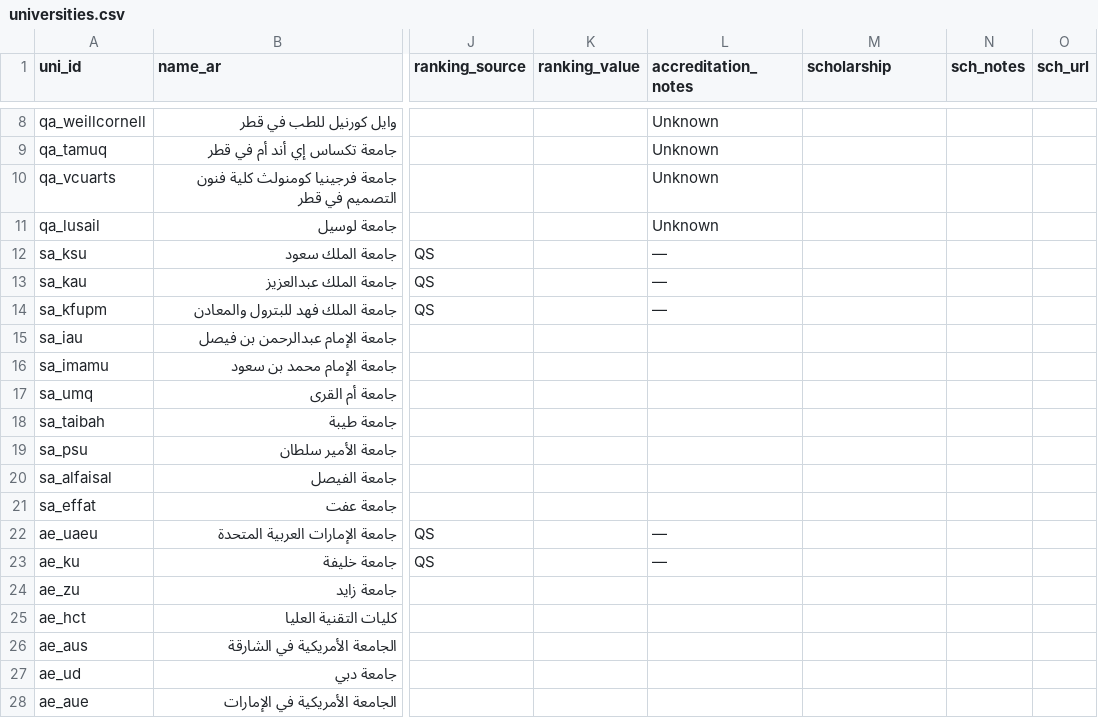
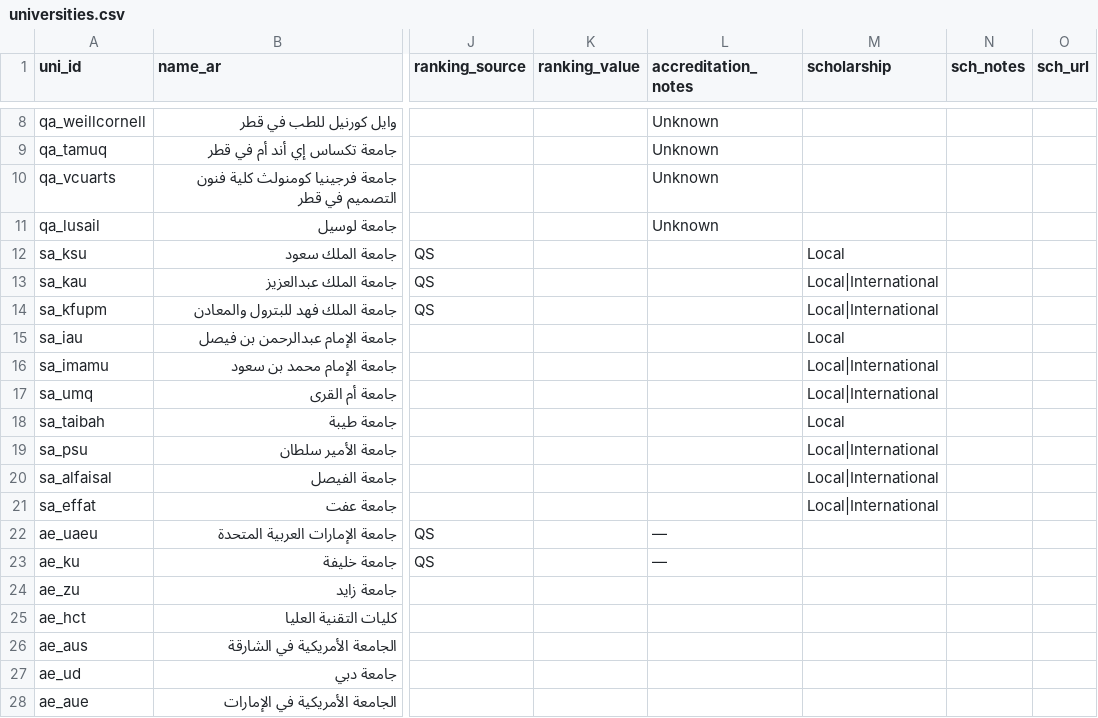
Before and after one commit to Alkuwari91/gulf-uni-guide-ai, a CSV file: data/universities.csv, drawn as a sheet; only a part is shown, gaps mark what is left out; the diff names each change by its address in the sheet, - before the commit and + after, or states it on an @@ line.

Commit message:
Update universities.csv

```diff
--- a/data/universities.csv
+++ b/data/universities.csv
-L12:L14 (accreditation_notes): —
+L12:L14 (accreditation_notes): (empty)
-M12 (scholarship): (empty)
+M12 (scholarship): Local
-M13:M14 (scholarship): (empty)
+M13:M14 (scholarship): Local|International
-M15 (scholarship): (empty)
+M15 (scholarship): Local
-M16:M17 (scholarship): (empty)
+M16:M17 (scholarship): Local|International
-M18 (scholarship): (empty)
+M18 (scholarship): Local
-M19:M21 (scholarship): (empty)
+M19:M21 (scholarship): Local|International
```
